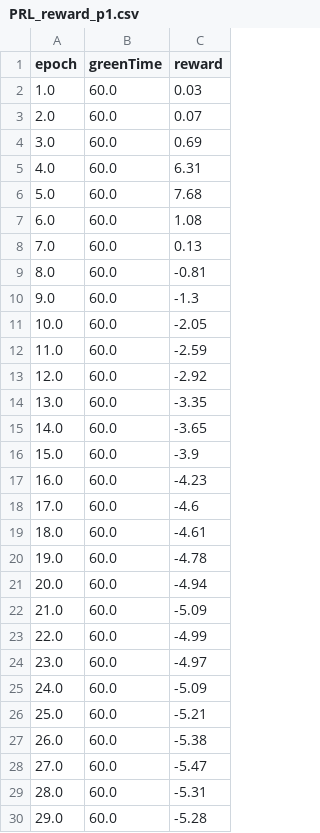
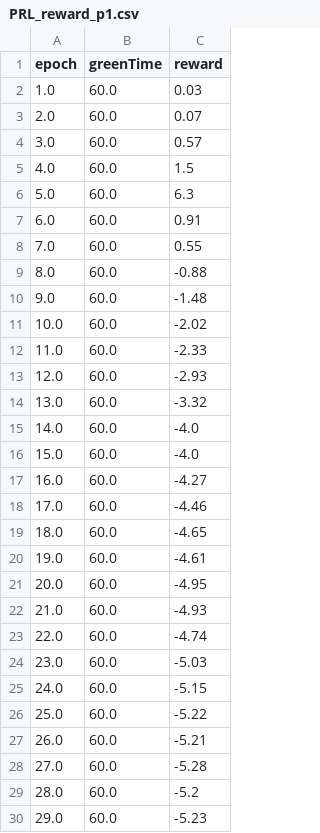
Before and after one commit to Hin-Nattapat/Reinforcement_Traffic_Project, a CSV file: Semester_2/map/36-way/result/PRL_reward_p1.csv, drawn as a sheet; only a part is shown; the diff covers the shown part only.

```diff
--- a/Semester_2/map/36-way/result/PRL_reward_p1.csv
+++ b/Semester_2/map/36-way/result/PRL_reward_p1.csv
@@ -3,28 +3,28 @@ epoch,greenTime,reward
 2.0,60.0,0.07
-3.0,60.0,0.69
-4.0,60.0,6.31
-5.0,60.0,7.68
-6.0,60.0,1.08
-7.0,60.0,0.13
-8.0,60.0,-0.81
-9.0,60.0,-1.3
-10.0,60.0,-2.05
-11.0,60.0,-2.59
-12.0,60.0,-2.92
-13.0,60.0,-3.35
-14.0,60.0,-3.65
-15.0,60.0,-3.9
-16.0,60.0,-4.23
-17.0,60.0,-4.6
-18.0,60.0,-4.61
-19.0,60.0,-4.78
-20.0,60.0,-4.94
-21.0,60.0,-5.09
-22.0,60.0,-4.99
-23.0,60.0,-4.97
-24.0,60.0,-5.09
-25.0,60.0,-5.21
-26.0,60.0,-5.38
-27.0,60.0,-5.47
-28.0,60.0,-5.31
-29.0,60.0,-5.28
+3.0,60.0,0.57
+4.0,60.0,1.5
+5.0,60.0,6.3
+6.0,60.0,0.91
+7.0,60.0,0.55
+8.0,60.0,-0.88
+9.0,60.0,-1.48
+10.0,60.0,-2.02
+11.0,60.0,-2.33
+12.0,60.0,-2.93
+13.0,60.0,-3.32
+14.0,60.0,-4.0
+15.0,60.0,-4.0
+16.0,60.0,-4.27
+17.0,60.0,-4.46
+18.0,60.0,-4.65
+19.0,60.0,-4.61
+20.0,60.0,-4.95
+21.0,60.0,-4.93
+22.0,60.0,-4.74
+23.0,60.0,-5.03
+24.0,60.0,-5.15
+25.0,60.0,-5.22
+26.0,60.0,-5.21
+27.0,60.0,-5.28
+28.0,60.0,-5.2
+29.0,60.0,-5.23
```
Also changed, not shown: 138 edited cells elsewhere in this file, Semester_2/map/36-way/result/PRL_result_p1.csv, Semester_2/map/36-way/result/PRL_result_p2.csv, 5 other files.
